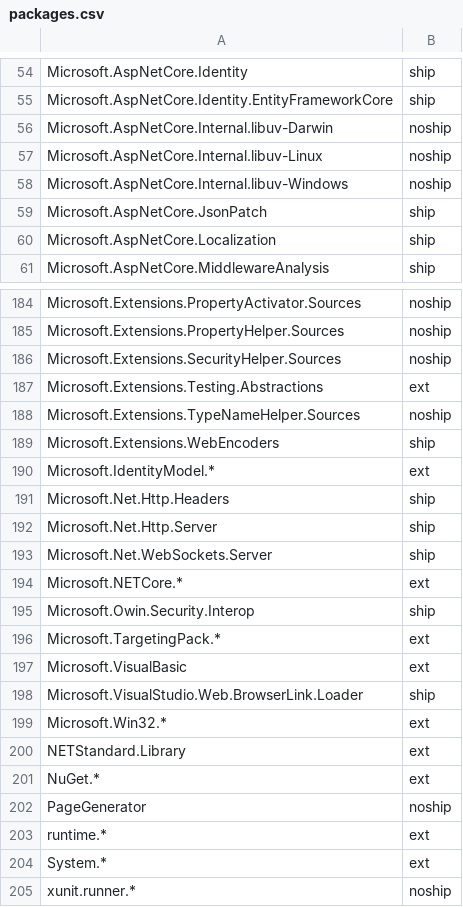
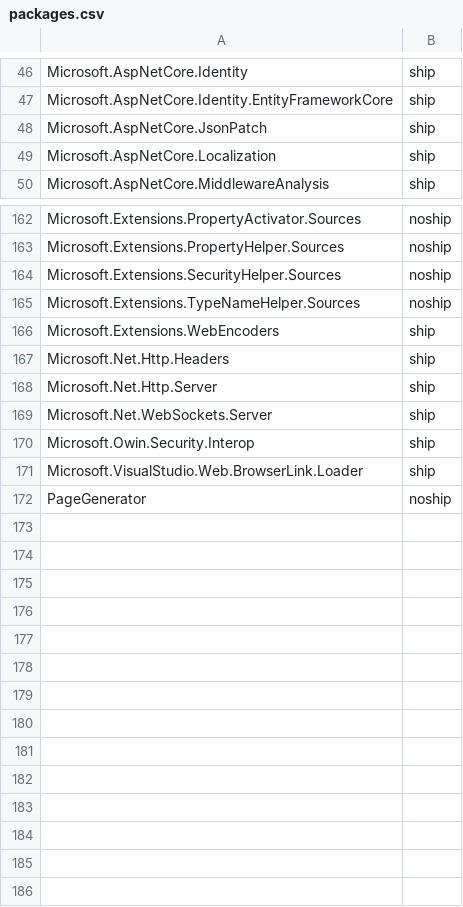
Before and after one commit to aspnet/Coherence, a CSV file: packages/packages.csv, drawn as a sheet; only a part is shown, gaps mark what is left out; the diff covers the shown part only.

Commit message:
Modify Coherence to publish partner packages to ext directory.

```diff
--- a/packages/packages.csv
+++ b/packages/packages.csv
@@ -55,5 +47,2 @@ Microsoft.AspNetCore.Identity,ship
 Microsoft.AspNetCore.Identity.EntityFrameworkCore,ship
-Microsoft.AspNetCore.Internal.libuv-Darwin,noship
-Microsoft.AspNetCore.Internal.libuv-Linux,noship
-Microsoft.AspNetCore.Internal.libuv-Windows,noship
 Microsoft.AspNetCore.JsonPatch,ship
@@ -186,6 +164,4 @@ Microsoft.Extensions.PropertyHelper.Sources,noship
 Microsoft.Extensions.SecurityHelper.Sources,noship
-Microsoft.Extensions.Testing.Abstractions,ext
 Microsoft.Extensions.TypeNameHelper.Sources,noship
 Microsoft.Extensions.WebEncoders,ship
-Microsoft.IdentityModel.*,ext
 Microsoft.Net.Http.Headers,ship
@@ -193,13 +169,4 @@ Microsoft.Net.Http.Server,ship
 Microsoft.Net.WebSockets.Server,ship
-Microsoft.NETCore.*,ext
 Microsoft.Owin.Security.Interop,ship
-Microsoft.TargetingPack.*,ext
-Microsoft.VisualBasic,ext
 Microsoft.VisualStudio.Web.BrowserLink.Loader,ship
-Microsoft.Win32.*,ext
-NETStandard.Library,ext
-NuGet.*,ext
 PageGenerator,noship
-runtime.*,ext
-System.*,ext
-xunit.runner.*,noship
```
Also changed, not shown: 1 added row and 20 removed rows elsewhere in this file, 10 other files.
